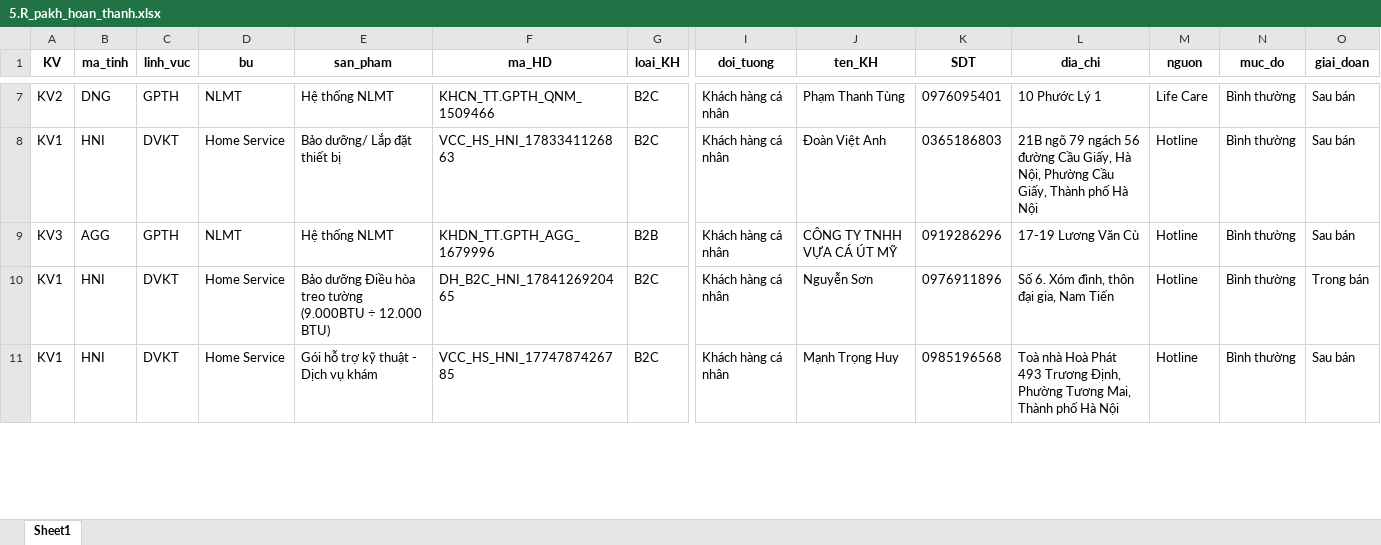
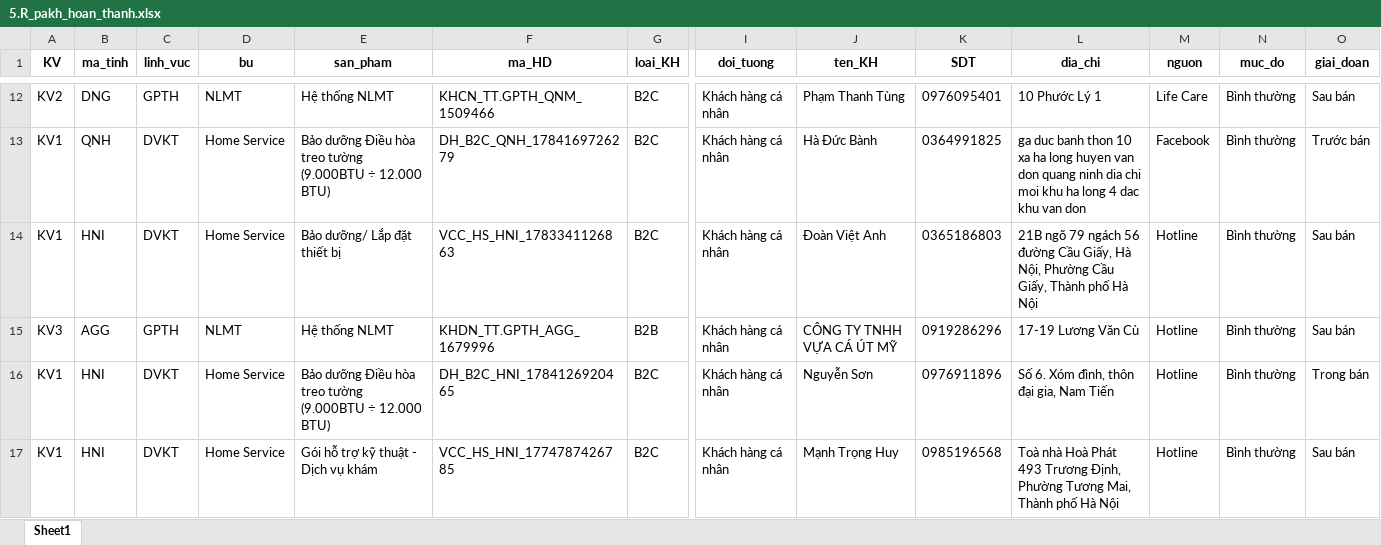
Before and after one commit to Nhunggg1612/dashboard-PAKH, an Excel workbook: data/5.R_pakh_hoan_thanh.xlsx, sheet Sheet1, drawn as a sheet; only a part is shown, gaps mark what is left out; values as stored, in another font and other column widths than the file's, no borders; rows hold the shown columns only; the diff covers the shown part only; the diff names each change by its address in the sheet, - before the commit and + after, or states it on an @@ line.

```diff
--- a/data/5.R_pakh_hoan_thanh.xlsx (sheet Sheet1)
+++ b/data/5.R_pakh_hoan_thanh.xlsx (sheet Sheet1)
+row 13: KV1 | QNH | DVKT | Home Service | Bảo dưỡng Điều hòa treo tường (9.000BTU ÷ 12.000 BTU) | DH_B2C_QNH_1784169726279 | B2C | Khách hàng cá nhân | Hà Đức Bành | 0364991825 | ga duc banh thon 10 xa ha long huyen van don quang ninh dia chi moi khu ha long 4 dac khu van don | Facebook | Bình thường | Trước bán
```
Also changed, not shown: 9 added rows and 12 edited cells elsewhere in this sheet, data/3.R_pakh.xlsx, 8 other files.
